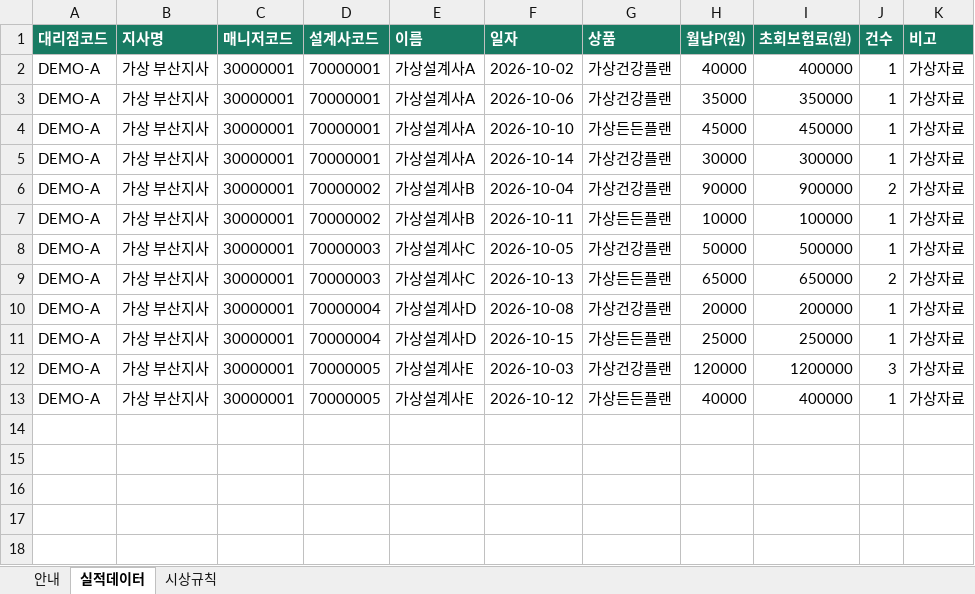
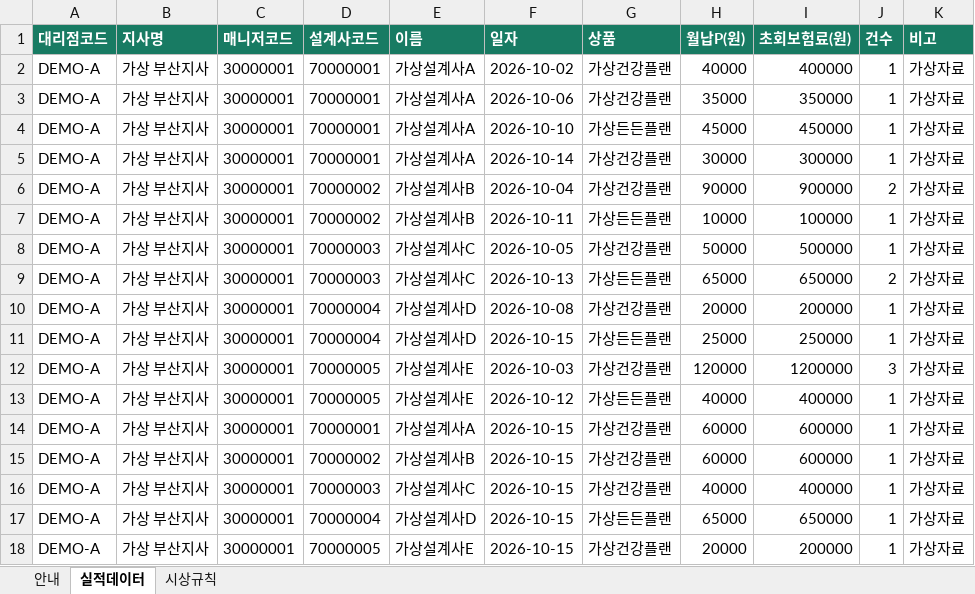
Before and after one commit to 9rixon/9rixon, an Excel workbook: A사_가상실적_시상데모.xlsx, sheet 실적데이터, drawn as a sheet; values as stored, in another font and other column widths than the file's, no borders; the diff names each change by its address in the sheet, - before the commit and + after, or states it on an @@ line.

Commit message:
Refine demo weekly sample calculations
Adds current-week fictional records, prevents awards for zero production, and auto-loads the sample workbook for demo logins.

```diff
--- a/A사_가상실적_시상데모.xlsx (sheet 실적데이터)
+++ b/A사_가상실적_시상데모.xlsx (sheet 실적데이터)
+row 14: DEMO-A | 가상 부산지사 | 30000001 | 70000001 | 가상설계사A | 2026-10-15 | 가상건강플랜 | 60000 | 600000 | 1 | 가상자료
+row 15: DEMO-A | 가상 부산지사 | 30000001 | 70000002 | 가상설계사B | 2026-10-15 | 가상건강플랜 | 60000 | 600000 | 1 | 가상자료
+row 16: DEMO-A | 가상 부산지사 | 30000001 | 70000003 | 가상설계사C | 2026-10-15 | 가상건강플랜 | 40000 | 400000 | 1 | 가상자료
+row 17: DEMO-A | 가상 부산지사 | 30000001 | 70000004 | 가상설계사D | 2026-10-15 | 가상든든플랜 | 65000 | 650000 | 1 | 가상자료
+row 18: DEMO-A | 가상 부산지사 | 30000001 | 70000005 | 가상설계사E | 2026-10-15 | 가상건강플랜 | 20000 | 200000 | 1 | 가상자료
```
Also changed, not shown: 1 other file.
